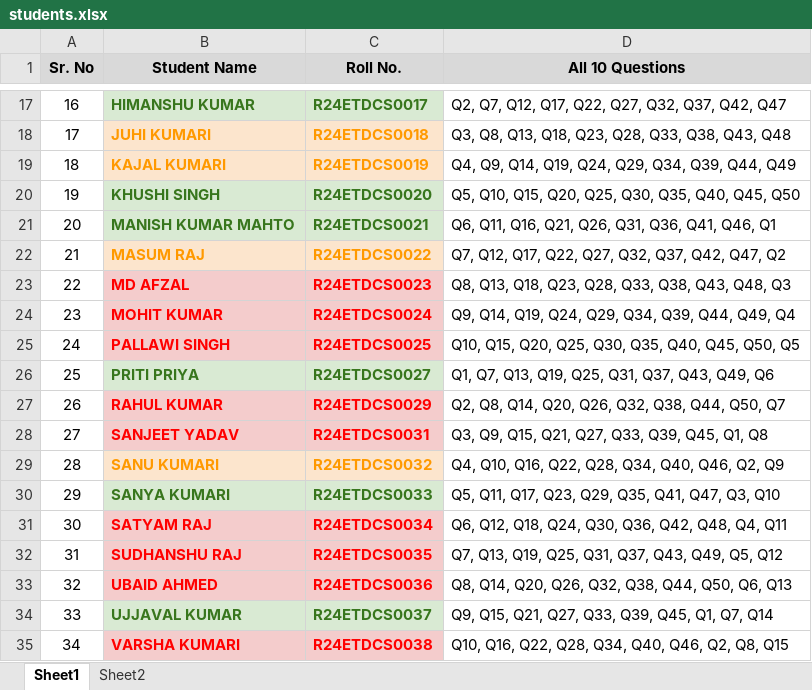
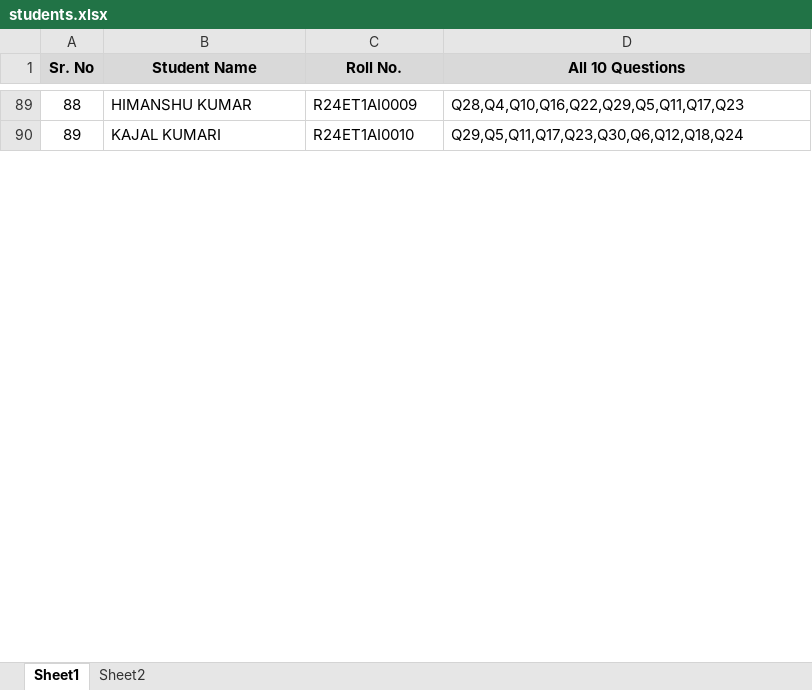
Before and after one commit to tauqeer-cvru/cvru_cse_assignment, an Excel workbook: students.xlsx, sheet Sheet1, drawn as a sheet; only a part is shown, gaps mark what is left out; values as stored, in another font and other column widths than the file's, no borders; charts and pictures not drawn; removed rows and columns are numbered as before the commit, all else as after; the diff covers the shown part only; the diff names each change by its address in the sheet, - before the commit and + after, or states it on an @@ line.

```diff
--- a/students.xlsx (sheet Sheet1)
+++ b/students.xlsx (sheet Sheet1)
@@ column A (Sr. No) renumbered between rows 18 and 90 @@
@@ B89:C89 fill: #D9EAD3 → none, bold: on → off, text colour: #38761D → black @@
-C89 (Roll No.): R24ETDCS0017
+C89 (Roll No.): R24ET1AI0009
-D89 (All 10 Questions): Q2, Q7, Q12, Q17, Q22, Q27, Q32, Q37, Q42, Q47
+D89 (All 10 Questions): Q28,Q4,Q10,Q16,Q22,Q29,Q5,Q11,Q17,Q23
-row 18: 17 | JUHI KUMARI | R24ETDCS0018 | Q3, Q8, Q13, Q18, Q23, Q28, Q33, Q38, Q43, Q48
@@ B90:C90 bold: on → off, fill: #FCE5CD → none, text colour: #FF9900 → black @@
-C90 (Roll No.): R24ETDCS0019
+C90 (Roll No.): R24ET1AI0010
-D90 (All 10 Questions): Q4, Q9, Q14, Q19, Q24, Q29, Q34, Q39, Q44, Q49
+D90 (All 10 Questions): Q29,Q5,Q11,Q17,Q23,Q30,Q6,Q12,Q18,Q24
-row 20: 19 | KHUSHI SINGH | R24ETDCS0020 | Q5, Q10, Q15, Q20, Q25, Q30, Q35, Q40, Q45, Q50
-row 21: 20 | MANISH KUMAR MAHTO | R24ETDCS0021 | Q6, Q11, Q16, Q21, Q26, Q31, Q36, Q41, Q46, Q1
-row 22: 21 | MASUM RAJ | R24ETDCS0022 | Q7, Q12, Q17, Q22, Q27, Q32, Q37, Q42, Q47, Q2
-row 23: 22 | MD AFZAL | R24ETDCS0023 | Q8, Q13, Q18, Q23, Q28, Q33, Q38, Q43, Q48, Q3
-row 24: 23 | MOHIT KUMAR | R24ETDCS0024 | Q9, Q14, Q19, Q24, Q29, Q34, Q39, Q44, Q49, Q4
-row 25: 24 | PALLAWI SINGH | R24ETDCS0025 | Q10, Q15, Q20, Q25, Q30, Q35, Q40, Q45, Q50, Q5
-row 26: 25 | PRITI PRIYA | R24ETDCS0027 | Q1, Q7, Q13, Q19, Q25, Q31, Q37, Q43, Q49, Q6
-row 27: 26 | RAHUL KUMAR | R24ETDCS0029 | Q2, Q8, Q14, Q20, Q26, Q32, Q38, Q44, Q50, Q7
-row 28: 27 | SANJEET YADAV | R24ETDCS0031 | Q3, Q9, Q15, Q21, Q27, Q33, Q39, Q45, Q1, Q8
-row 29: 28 | SANU KUMARI | R24ETDCS0032 | Q4, Q10, Q16, Q22, Q28, Q34, Q40, Q46, Q2, Q9
-row 30: 29 | SANYA KUMARI | R24ETDCS0033 | Q5, Q11, Q17, Q23, Q29, Q35, Q41, Q47, Q3, Q10
-row 31: 30 | SATYAM RAJ | R24ETDCS0034 | Q6, Q12, Q18, Q24, Q30, Q36, Q42, Q48, Q4, Q11
-row 32: 31 | SUDHANSHU RAJ | R24ETDCS0035 | Q7, Q13, Q19, Q25, Q31, Q37, Q43, Q49, Q5, Q12
-row 33: 32 | UBAID AHMED | R24ETDCS0036 | Q8, Q14, Q20, Q26, Q32, Q38, Q44, Q50, Q6, Q13
-row 34: 33 | UJJAVAL KUMAR | R24ETDCS0037 | Q9, Q15, Q21, Q27, Q33, Q39, Q45, Q1, Q7, Q14
-row 35: 34 | VARSHA KUMARI | R24ETDCS0038 | Q10, Q16, Q22, Q28, Q34, Q40, Q46, Q2, Q8, Q15
```
Also changed, not shown: 93 added rows, 22 removed rows, 9 edited cells and cell formats elsewhere in this sheet, sheet Sheet2, 1 other file.
